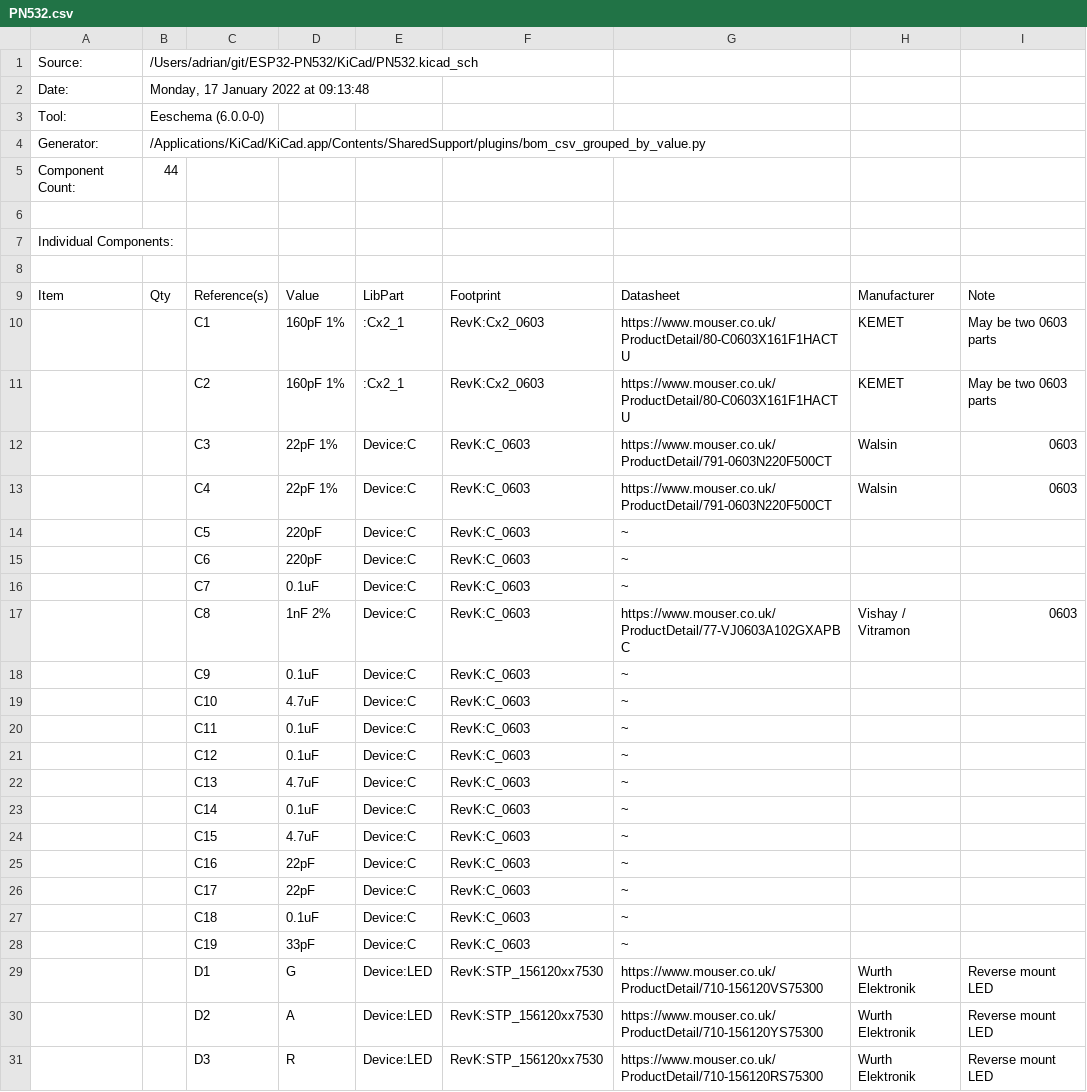
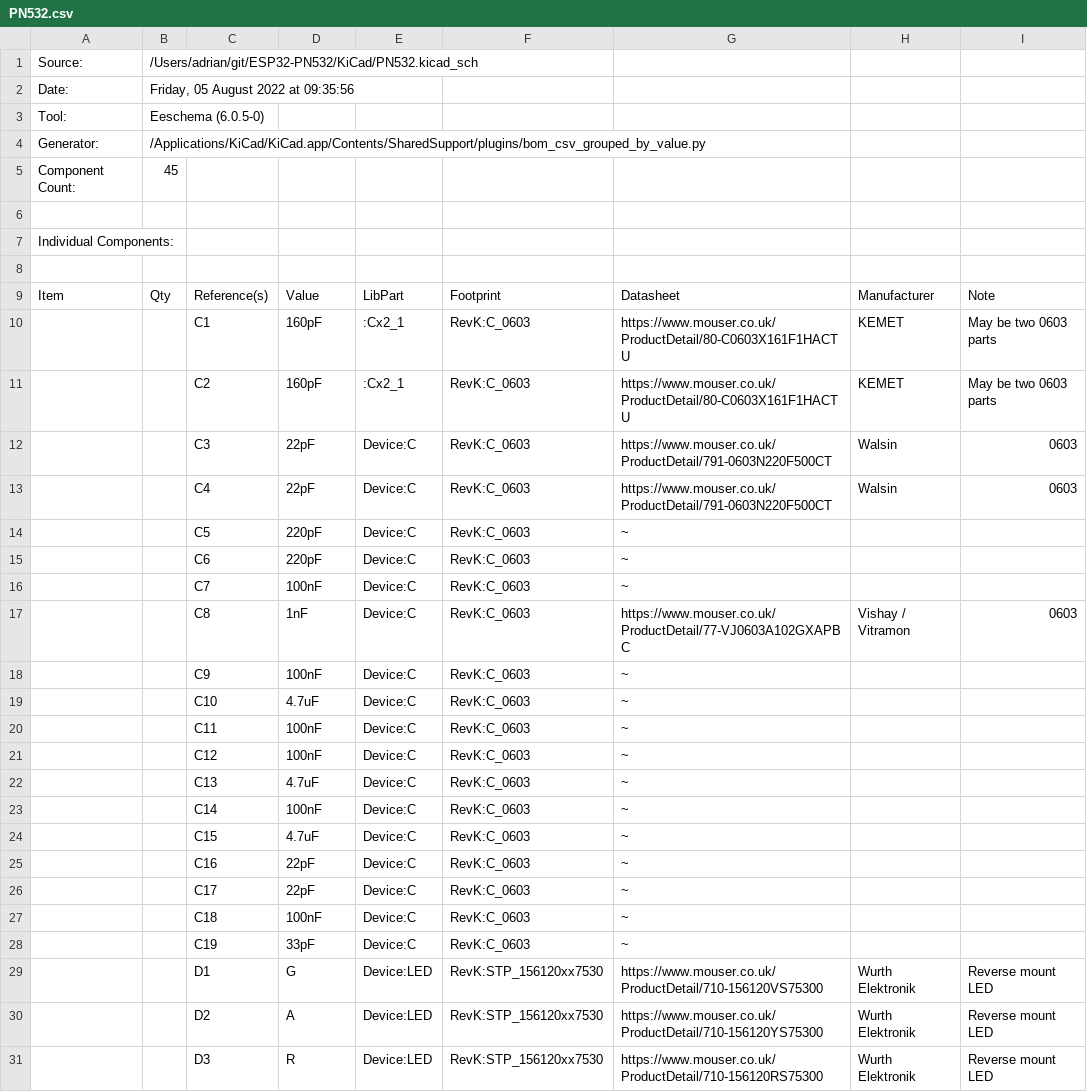
Before and after one commit to revk/ESP32-PN532, a CSV file: KiCad/PN532.csv, drawn as a sheet; only a part is shown; the diff covers the shown part only; the diff names each change by its address in the sheet, - before the commit and + after, or states it on an @@ line.

```diff
--- a/KiCad/PN532.csv
+++ b/KiCad/PN532.csv
-B2: Monday, 17 January 2022 at 09:13:48
+B2: Friday, 05 August 2022 at 09:35:56
-B3: Eeschema (6.0.0-0)
+B3: Eeschema (6.0.5-0)
-B5: 44
+B5: 45
-D10:D11: 160pF 1%
+D10:D11: 160pF
-F10:F11: RevK:Cx2_0603
+F10:F11: RevK:C_0603
-D12:D13: 22pF 1%
+D12:D13: 22pF
-D16: 0.1uF
+D16: 100nF
-D17: 1nF 2%
+D17: 1nF
-D18: 0.1uF
+D18: 100nF
-D20:D21: 0.1uF
+D20:D21: 100nF
-D23: 0.1uF
+D23: 100nF
-D27: 0.1uF
+D27: 100nF
```
Also changed, not shown: 2 added rows, 1 removed row, 14 edited cells and row numbers in column A elsewhere in this file, KiCad/PN532-Round.csv, 48 other files.
